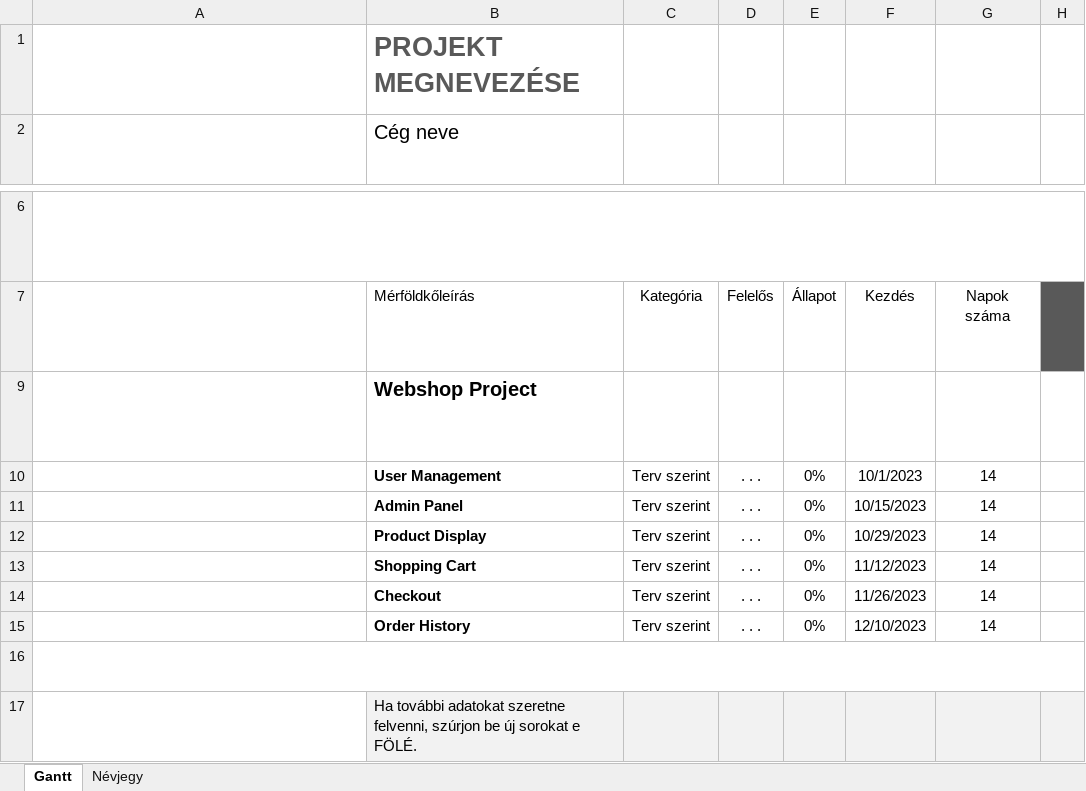
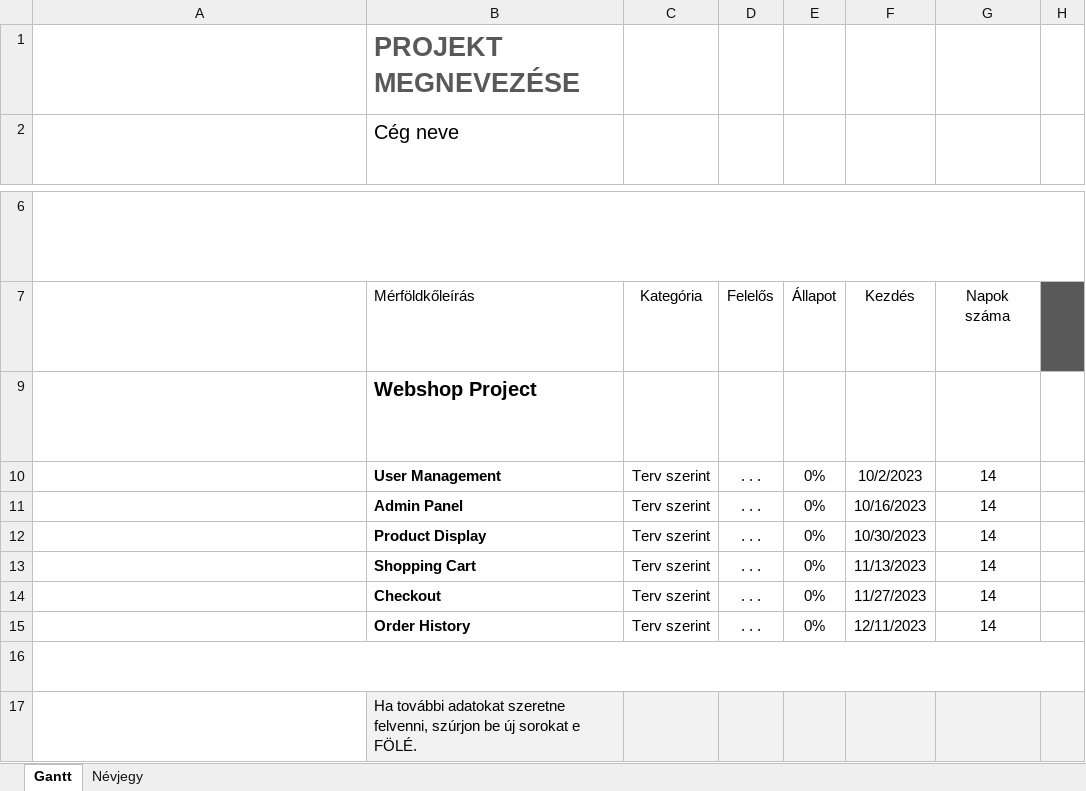
Before and after one commit to average-js-enjoyers/average-js-webshop, an Excel workbook: webshop_agile_gantt.xlsx, sheet Gantt, drawn as a sheet; only a part is shown, gaps mark what is left out; long unchanged cells end in …; values as stored, in another font and other column widths than the file's, no borders; charts and pictures and conditional formats and table styles not drawn; the diff names each change by its address in the sheet, - before the commit and + after, or states it on an @@ line.

Commit message:
Updated first sprint start date

```diff
--- a/webshop_agile_gantt.xlsx (sheet Gantt)
+++ b/webshop_agile_gantt.xlsx (sheet Gantt)
-F10: 10/1/2023
+F10: 10/2/2023
-F11: 10/15/2023
+F11: 10/16/2023
-F12: 10/29/2023
+F12: 10/30/2023
-F13: 11/12/2023
+F13: 11/13/2023
-F14: 11/26/2023
+F14: 11/27/2023
-F15: 12/10/2023
+F15: 12/11/2023
```
